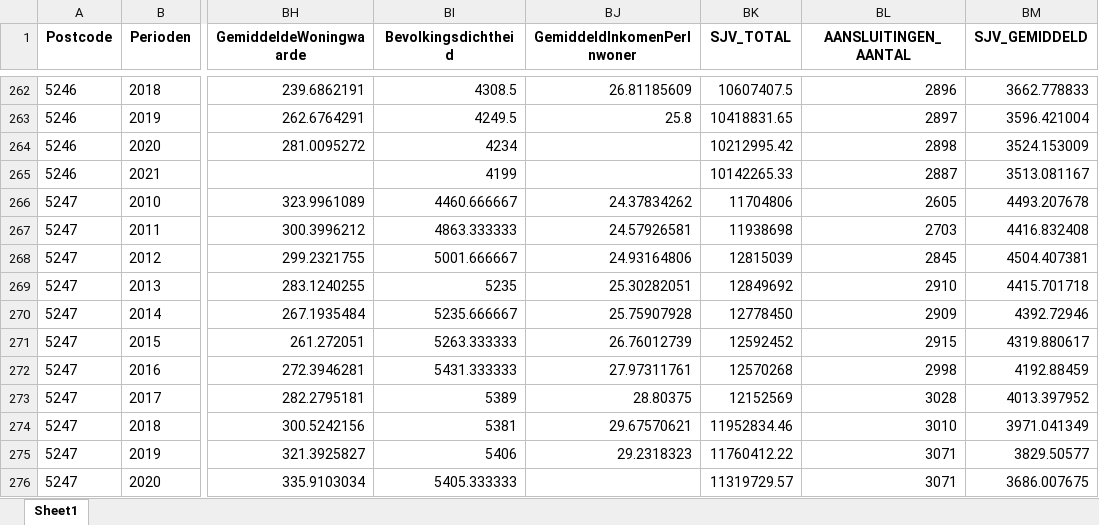
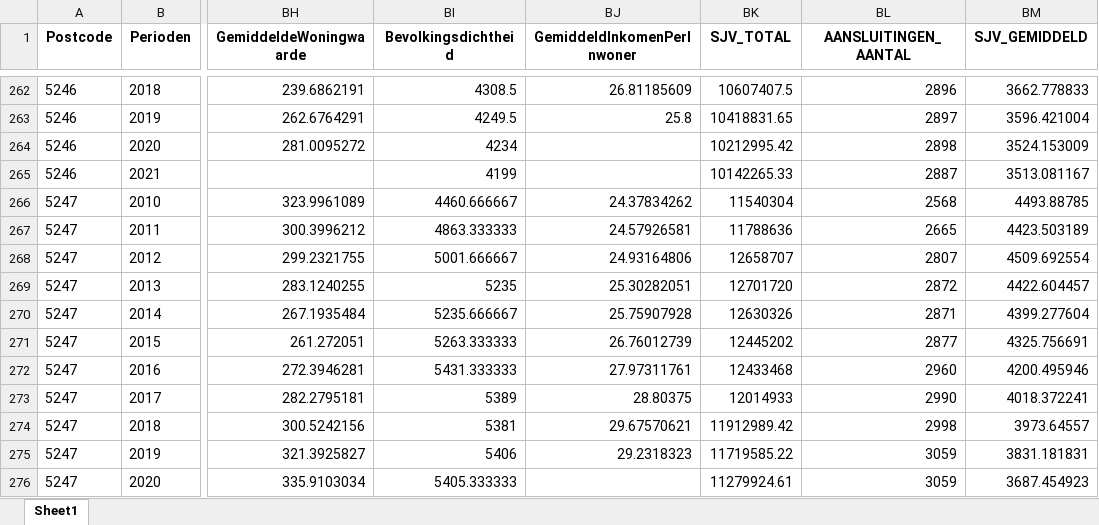
Before and after one commit to marijnfeijen/jads-enexis, an Excel workbook: data_merged_analysis.xlsx, sheet Sheet1, drawn as a sheet; only a part is shown, gaps mark what is left out; values as stored, in another font and other column widths than the file's, no borders; the diff covers the shown part only; the diff names each change by its address in the sheet, - before the commit and + after, or states it on an @@ line.

```diff
--- a/data_merged_analysis.xlsx (sheet Sheet1)
+++ b/data_merged_analysis.xlsx (sheet Sheet1)
-BK266 (SJV_TOTAL): 11704806
+BK266 (SJV_TOTAL): 11540304
-BL266 (AANSLUITINGEN_AANTAL): 2605
+BL266 (AANSLUITINGEN_AANTAL): 2568
-BM266 (SJV_GEMIDDELD): 4493.207678
+BM266 (SJV_GEMIDDELD): 4493.88785
-BK267 (SJV_TOTAL): 11938698
+BK267 (SJV_TOTAL): 11788636
-BL267 (AANSLUITINGEN_AANTAL): 2703
+BL267 (AANSLUITINGEN_AANTAL): 2665
-BM267 (SJV_GEMIDDELD): 4416.832408
+BM267 (SJV_GEMIDDELD): 4423.503189
-BK268 (SJV_TOTAL): 12815039
+BK268 (SJV_TOTAL): 12658707
-BL268 (AANSLUITINGEN_AANTAL): 2845
+BL268 (AANSLUITINGEN_AANTAL): 2807
-BM268 (SJV_GEMIDDELD): 4504.407381
+BM268 (SJV_GEMIDDELD): 4509.692554
-BK269 (SJV_TOTAL): 12849692
+BK269 (SJV_TOTAL): 12701720
-BL269 (AANSLUITINGEN_AANTAL): 2910
+BL269 (AANSLUITINGEN_AANTAL): 2872
-BM269 (SJV_GEMIDDELD): 4415.701718
+BM269 (SJV_GEMIDDELD): 4422.604457
-BK270 (SJV_TOTAL): 12778450
+BK270 (SJV_TOTAL): 12630326
-BL270 (AANSLUITINGEN_AANTAL): 2909
+BL270 (AANSLUITINGEN_AANTAL): 2871
-BM270 (SJV_GEMIDDELD): 4392.72946
+BM270 (SJV_GEMIDDELD): 4399.277604
-BK271 (SJV_TOTAL): 12592452
+BK271 (SJV_TOTAL): 12445202
-BL271 (AANSLUITINGEN_AANTAL): 2915
+BL271 (AANSLUITINGEN_AANTAL): 2877
-BM271 (SJV_GEMIDDELD): 4319.880617
+BM271 (SJV_GEMIDDELD): 4325.756691
-BK272 (SJV_TOTAL): 12570268
+BK272 (SJV_TOTAL): 12433468
-BL272 (AANSLUITINGEN_AANTAL): 2998
+BL272 (AANSLUITINGEN_AANTAL): 2960
-BM272 (SJV_GEMIDDELD): 4192.88459
+BM272 (SJV_GEMIDDELD): 4200.495946
-BK273 (SJV_TOTAL): 12152569
+BK273 (SJV_TOTAL): 12014933
-BL273 (AANSLUITINGEN_AANTAL): 3028
+BL273 (AANSLUITINGEN_AANTAL): 2990
-BM273 (SJV_GEMIDDELD): 4013.397952
+BM273 (SJV_GEMIDDELD): 4018.372241
-BK274 (SJV_TOTAL): 11952834.46
+BK274 (SJV_TOTAL): 11912989.42
-BL274 (AANSLUITINGEN_AANTAL): 3010
+BL274 (AANSLUITINGEN_AANTAL): 2998
-BM274 (SJV_GEMIDDELD): 3971.041349
+BM274 (SJV_GEMIDDELD): 3973.64557
-BK275 (SJV_TOTAL): 11760412.22
+BK275 (SJV_TOTAL): 11719585.22
-BL275:BL276 (AANSLUITINGEN_AANTAL): 3071
+BL275:BL276 (AANSLUITINGEN_AANTAL): 3059
-BM275 (SJV_GEMIDDELD): 3829.50577
+BM275 (SJV_GEMIDDELD): 3831.181831
-BK276 (SJV_TOTAL): 11319729.57
+BK276 (SJV_TOTAL): 11279924.61
-BM276 (SJV_GEMIDDELD): 3686.007675
+BM276 (SJV_GEMIDDELD): 3687.454923
```
Also changed, not shown: 453 edited cells elsewhere in this sheet, data_enexis_total_elk_db.xlsx, data_merged.xlsx.
